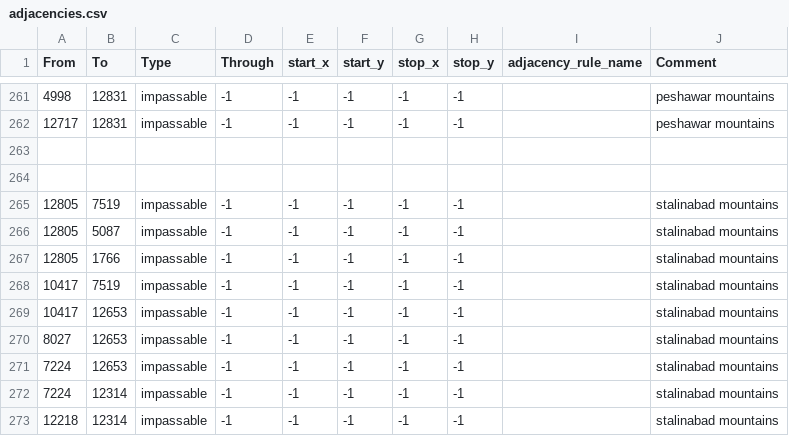
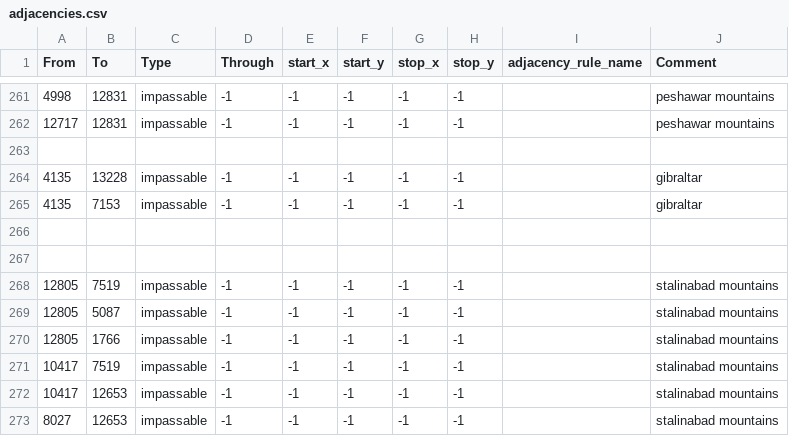
Before and after one commit to Force-Attack/Force-Attack, a CSV file: map/adjacencies.csv, drawn as a sheet; only a part is shown, gaps mark what is left out; the shorter side is filled out with more unchanged rows.

Commit message:
gibraltar

```diff
--- a/map/adjacencies.csv
+++ b/map/adjacencies.csv
@@ -263,2 +263,5 @@ From;To;Type;Through;start_x;start_y;stop_x;stop_y;adjacency_rule_name;Comment
 
+4135;13228;impassable;-1;-1;-1;-1;-1;;gibraltar
+4135;7153;impassable;-1;-1;-1;-1;-1;;gibraltar
+
 
```
